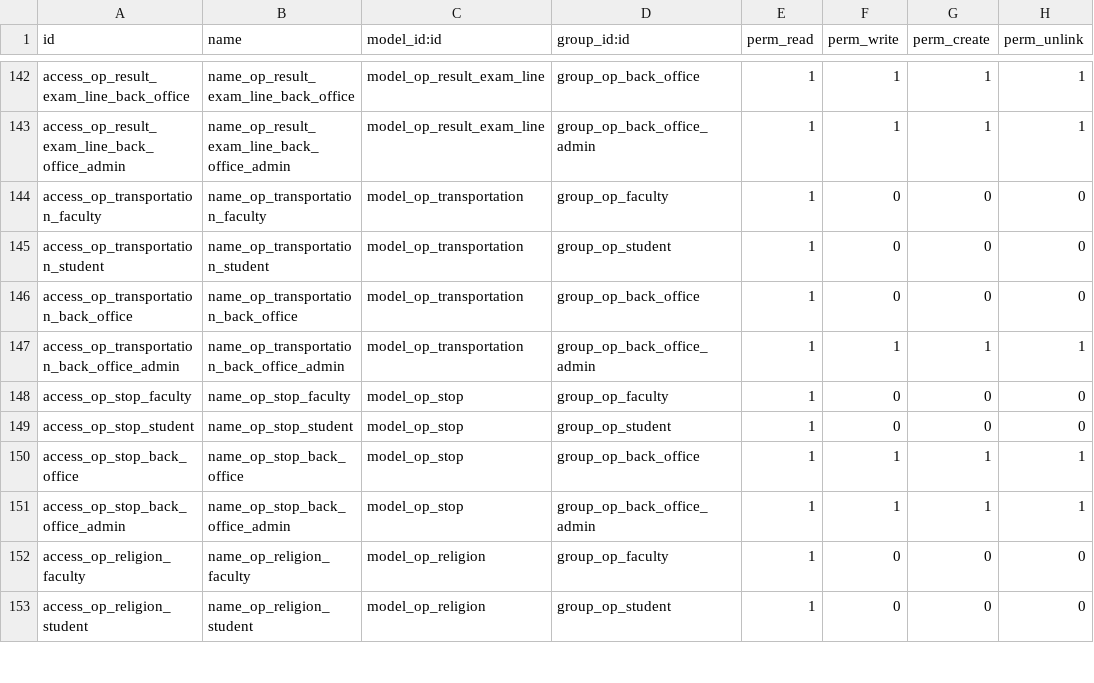
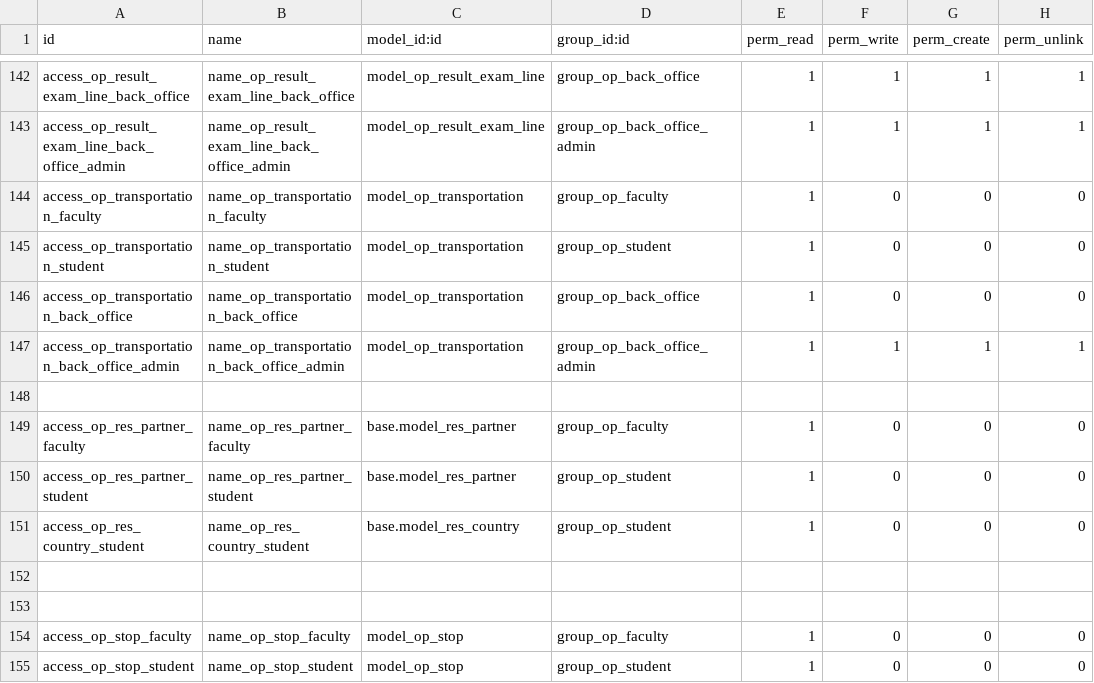
Before and after one commit to openeducat/openeducat_erp, a CSV file: security/ir.model.access.csv, drawn as a sheet; only a part is shown, gaps mark what is left out; the shorter side is filled out with more unchanged rows; the diff names each change by its address in the sheet, - before the commit and + after, or states it on an @@ line.

```diff
--- a/security/ir.model.access.csv
+++ b/security/ir.model.access.csv
+row 148: (empty)
+row 149: access_op_res_partner_faculty | name_op_res_partner_faculty | base.model_res_partner | group_op_faculty | 1 | 0 | 0 | 0
+row 150: access_op_res_partner_student | name_op_res_partner_student | base.model_res_partner | group_op_student | 1 | 0 | 0 | 0
+row 151: access_op_res_country_student | name_op_res_country_student | base.model_res_country | group_op_student | 1 | 0 | 0 | 0
+row 152: (empty)
+row 153: (empty)
```
Also changed, not shown: 6 other files.
